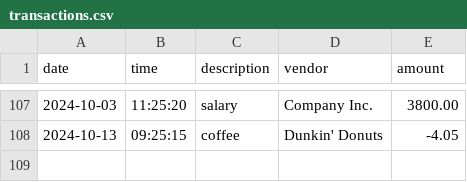
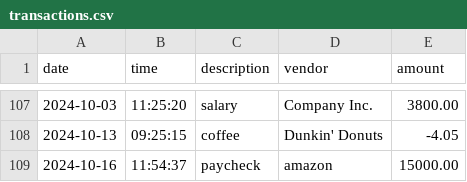
Before and after one commit to allencam/CapstoneOne_AccountingLedger, a CSV file: transactions.csv, drawn as a sheet; only a part is shown, gaps mark what is left out; the diff names each change by its address in the sheet, - before the commit and + after, or states it on an @@ line.

Commit message:
Created class NewTransaction.java, added addDeposit(), writeTransaction(), small edits to Search.byVendor()

```diff
--- a/transactions.csv
+++ b/transactions.csv
+row 109: 2024-10-16 | 11:54:37 | paycheck | amazon | 15000.00
```
Also changed, not shown: 4 other files.
